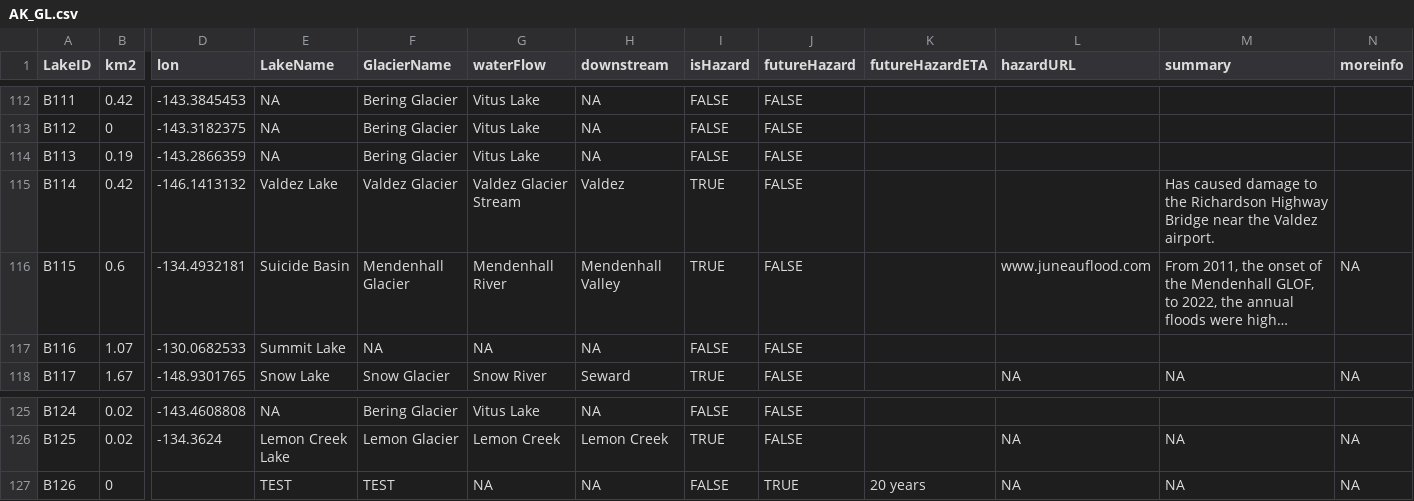
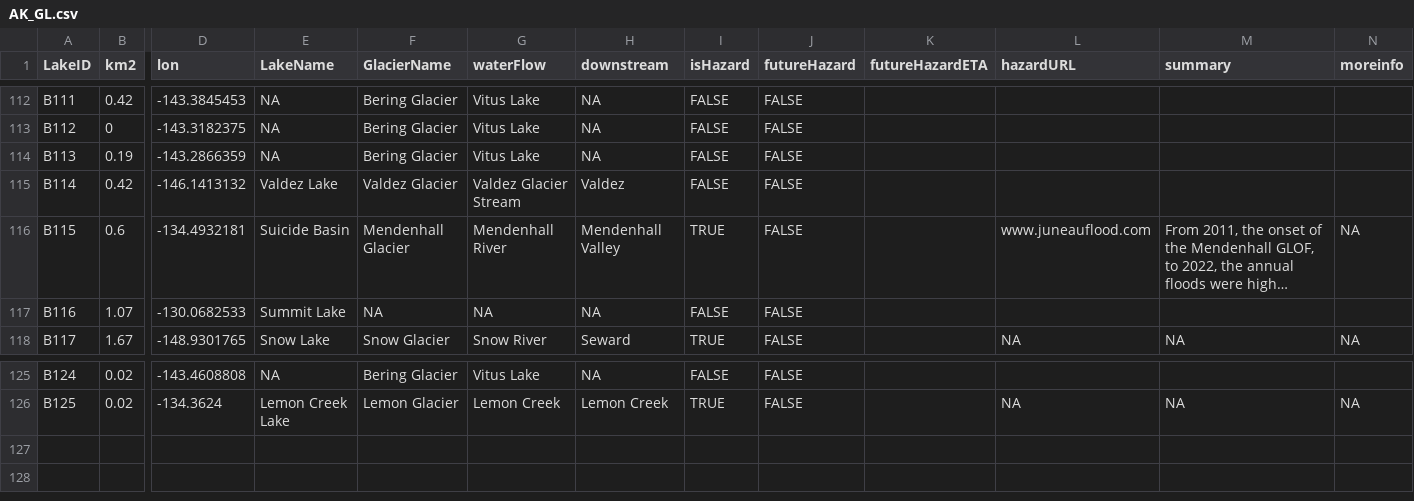
Before and after one commit to codefean/alaska-glof-dashboard, a CSV file: public/AK_GL.csv, drawn as a sheet; only a part is shown, gaps mark what is left out; long unchanged cells end in …; rows hold the shown columns only; the diff names each change by its address in the sheet, - before the commit and + after, or states it on an @@ line.

```diff
--- a/public/AK_GL.csv
+++ b/public/AK_GL.csv
-I115 (isHazard): TRUE
+I115 (isHazard): FALSE
-M115 (summary): Has caused damage to the Richardson Highway Bridge near the Valdez airport.
+M115 (summary): (empty)
-row 127: B126 | 0 |  | TEST | TEST | NA | NA | FALSE | TRUE | 20 years | NA | NA | NA
```
Also changed, not shown: src/public/AK_GL.csv, 14 other files.
